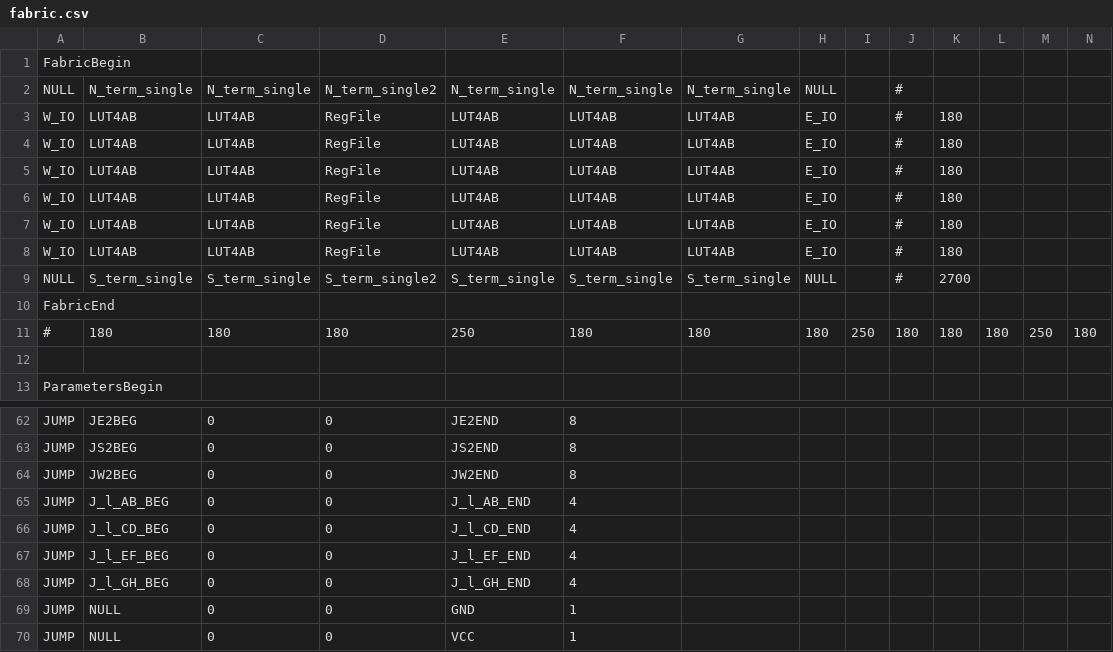
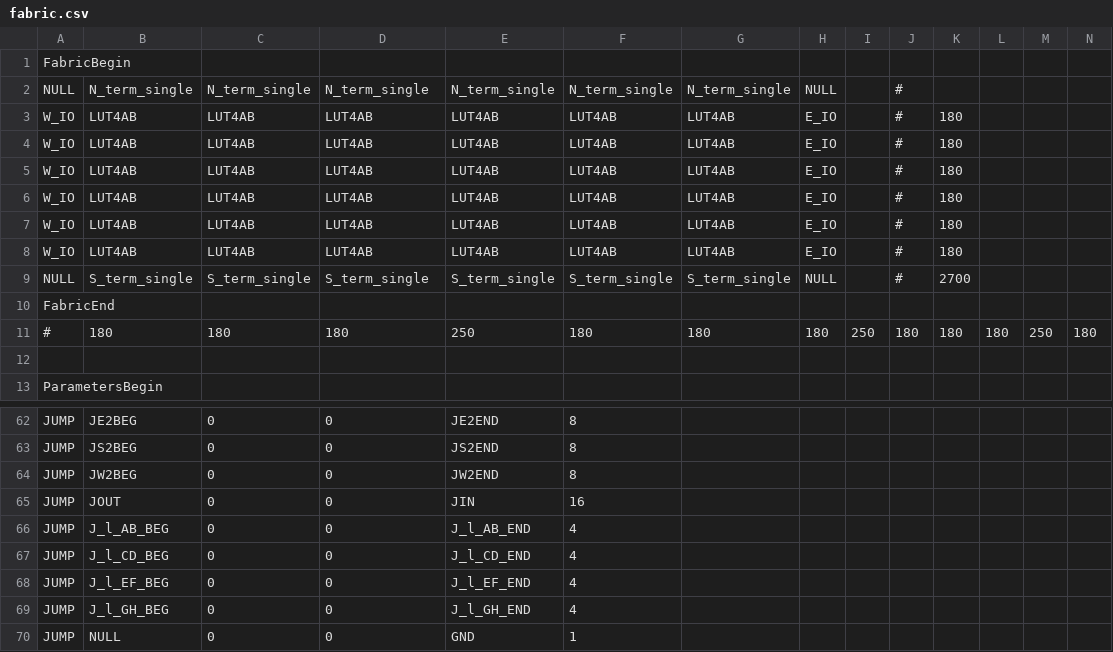
Before and after one commit to gatecat/FABulous, a CSV file: fabric_files/generic/fabric.csv, drawn as a sheet; only a part is shown, gaps mark what is left out; the shorter side is filled out with more unchanged rows; rows hold the shown columns only; the diff covers the shown part only; the diff names each change by its address in the sheet, - before the commit and + after, or states it on an @@ line.

```diff
--- a/fabric_files/generic/fabric.csv
+++ b/fabric_files/generic/fabric.csv
-D2: N_term_single2
+D2: N_term_single
-D3:D8: RegFile
+D3:D8: LUT4AB
-D9: S_term_single2
+D9: S_term_single
+row 65: JUMP | JOUT | 0 | 0 | JIN | 16
```
Also changed, not shown: 26 removed rows elsewhere in this file, 9 other files.
